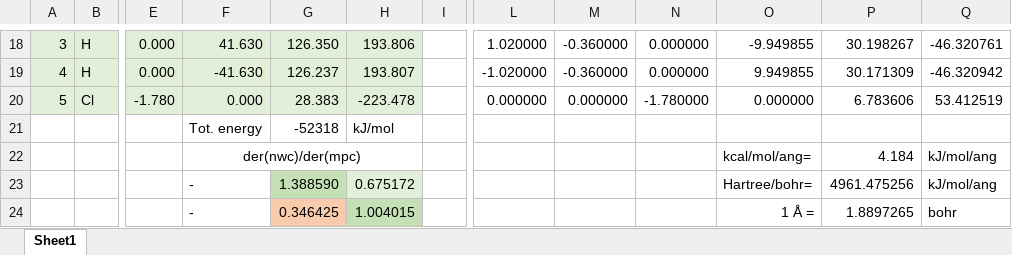
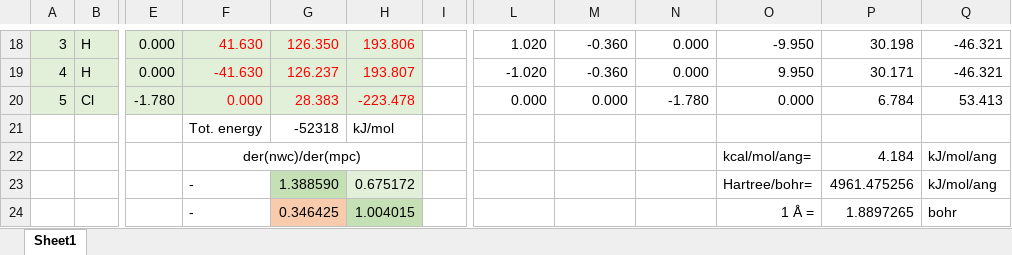
Before and after one commit to Sebastianrn3/qcproject, an Excel workbook: py_scripts/mopac_vs_nwchem_gradients.xlsx, sheet Sheet1, drawn as a sheet; only a part is shown, gaps mark what is left out; values as stored, in another font and other column widths than the file's, no borders; the diff covers the shown part only; the diff names each change by its address in the sheet, - before the commit and + after, or states it on an @@ line.

```diff
--- a/py_scripts/mopac_vs_nwchem_gradients.xlsx (sheet Sheet1)
+++ b/py_scripts/mopac_vs_nwchem_gradients.xlsx (sheet Sheet1)
-F18:H20 text colour: black
+F18:H20 text colour: #FF0000
-L18: 1.020000
+L18: 1.020
-M18:M19: -0.360000
+M18:M19: -0.360
-N18:N19: 0.000000
+N18:N19: 0.000
-O18: -9.949855
+O18: -9.950
-P18: 30.198267
+P18: 30.198
-Q18: -46.320761
+Q18: -46.321
-L19: -1.020000
+L19: -1.020
-O19: 9.949855
+O19: 9.950
-P19: 30.171309
+P19: 30.171
-Q19: -46.320942
+Q19: -46.321
-L20: 0.000000
+L20: 0.000
-M20: 0.000000
+M20: 0.000
-N20: -1.780000
+N20: -1.780
-O20: 0.000000
+O20: 0.000
-P20: 6.783606
+P20: 6.784
-Q20: 53.412519
+Q20: 53.413
```
Also changed, not shown: 42 edited cells and cell formats elsewhere in this sheet.
